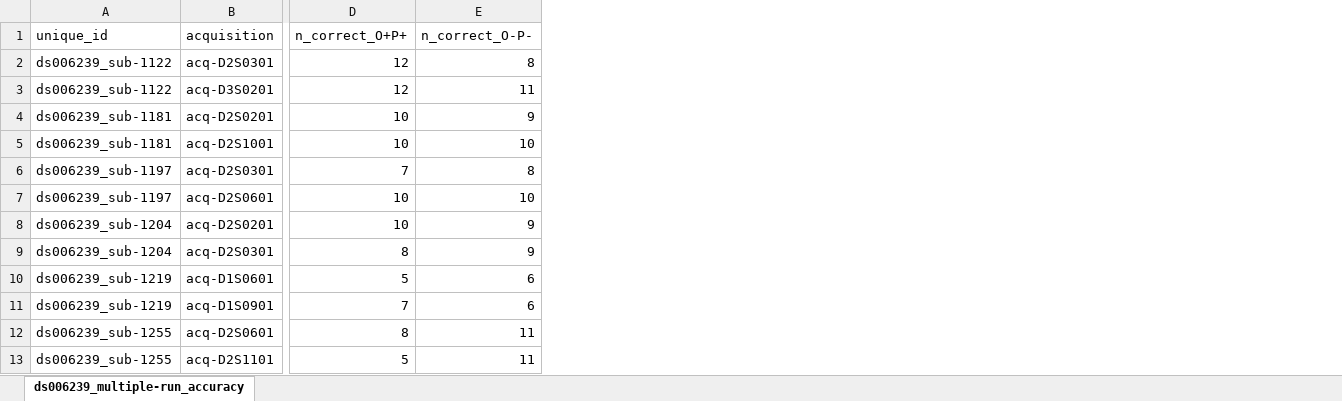
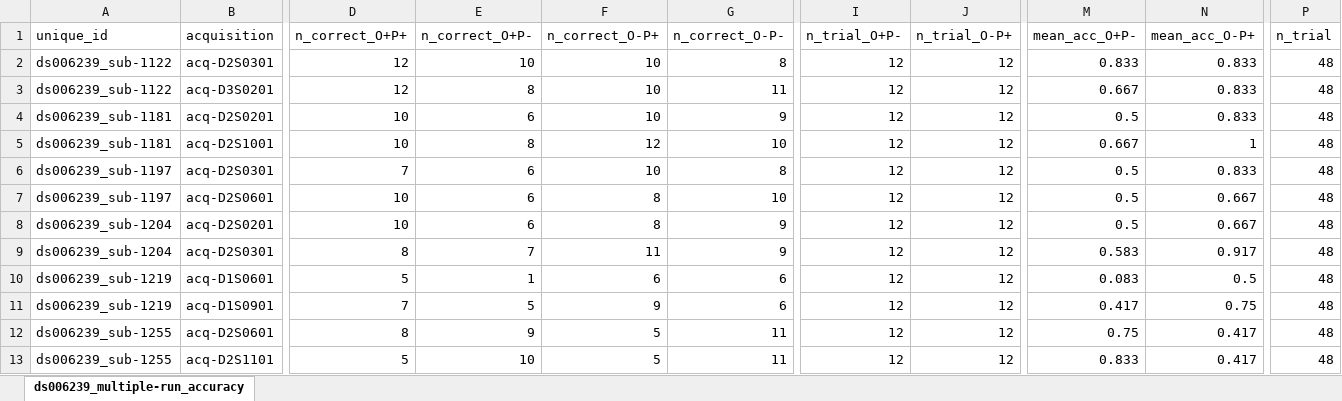
Before and after one commit to hsuanwei-chen/reading-PA-NVIQ, an Excel workbook: data/phenotype/preprocessed/ds006239/ds006239_multiple-run_accuracy.xlsx, sheet ds006239_multiple-run_accuracy, drawn as a sheet; only a part is shown, gaps mark what is left out; values as stored, in another font and other column widths than the file's, no borders; the diff names each change by its address in the sheet, - before the commit and + after, or states it on an @@ line.

Commit message:
add mean accuracy information for each condition

```diff
--- a/data/phenotype/preprocessed/ds006239/ds006239_multiple-run_accuracy.xlsx (sheet ds006239_multiple-run_accuracy)
+++ b/data/phenotype/preprocessed/ds006239/ds006239_multiple-run_accuracy.xlsx (sheet ds006239_multiple-run_accuracy)
+column E (n_correct_O+P-), rows 2-13: 10 | 8 | 6 | 8 | 6 | 6 | 6 | 7 | 1 | 5 | 9 | 10
+column F (n_correct_O-P+), rows 2-13: 10 | 10 | 10 | 12 | 10 | 8 | 8 | 11 | 6 | 9 | 5 | 5
+column I (n_trial_O+P-), rows 2-13: all 12
+column J (n_trial_O-P+), rows 2-13: all 12
+column M (mean_acc_O+P-), rows 2-13: 0.833 | 0.667 | 0.5 | 0.667 | 0.5 | 0.5 | 0.5 | 0.583 | 0.083 | 0.417 | 0.75 | 0.833
+column N (mean_acc_O-P+), rows 2-13: 0.833 | 0.833 | 0.833 | 1 | 0.833 | 0.667 | 0.667 | 0.917 | 0.5 | 0.75 | 0.417 | 0.417
+column P (n_trial), rows 2-13: all 48
```
Also changed, not shown: 11 other files.
